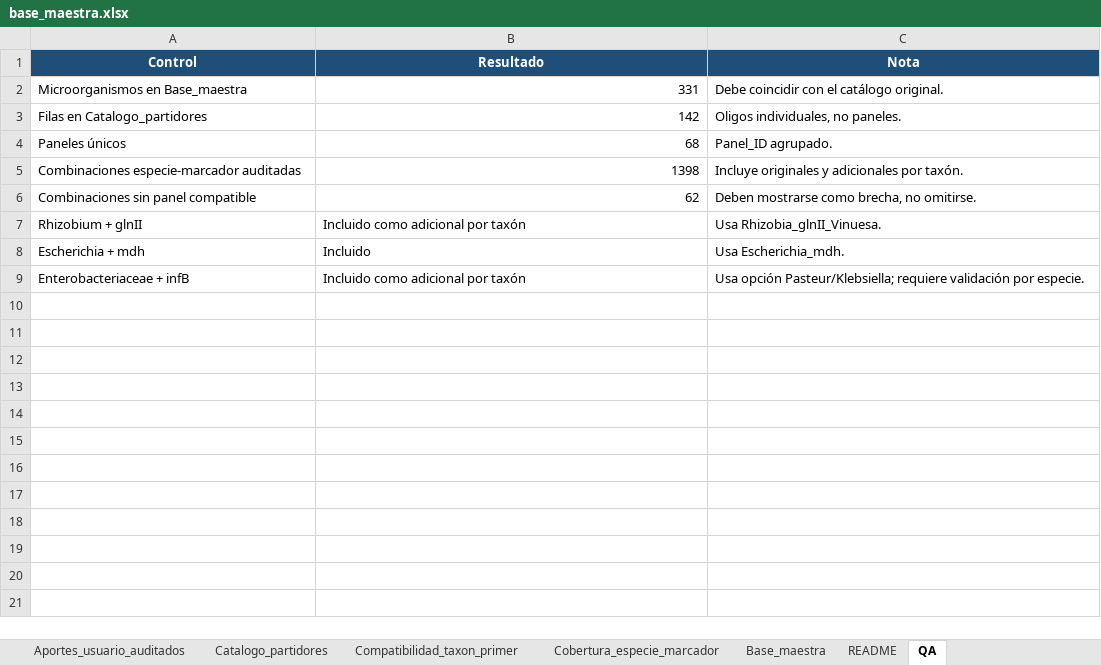
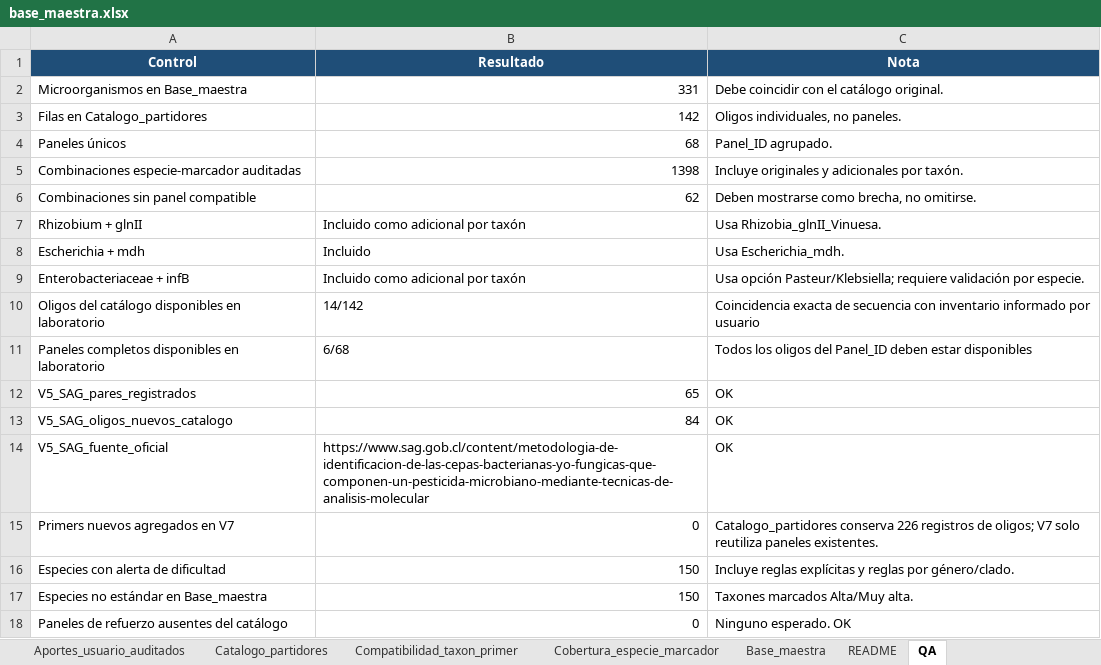
Before and after one commit to AYSLABsec/Identificador-de-marcadores, an Excel workbook: base_maestra.xlsx, sheet QA, drawn as a sheet; values as stored, in another font and other column widths than the file's, no borders; the diff names each change by its address in the sheet, - before the commit and + after, or states it on an @@ line.

```diff
--- a/base_maestra.xlsx (sheet QA)
+++ b/base_maestra.xlsx (sheet QA)
+row 10: Oligos del catálogo disponibles en laboratorio | 14/142 | Coincidencia exacta de secuencia con inventario informado por usuario
+row 11: Paneles completos disponibles en laboratorio | 6/68 | Todos los oligos del Panel_ID deben estar disponibles
+row 12: V5_SAG_pares_registrados | 65 | OK
+row 13: V5_SAG_oligos_nuevos_catalogo | 84 | OK
+row 14: V5_SAG_fuente_oficial | https://www.sag.gob.cl/content/metodologia-de-identificacion-de-las-cepas-bacterianas-yo-fungicas-que-componen-un-pesticida-microbiano-mediante-tecnicas-de-analisis-molecular | OK
+row 15: Primers nuevos agregados en V7 | 0 | Catalogo_partidores conserva 226 registros de oligos; V7 solo reutiliza paneles existentes.
+row 16: Especies con alerta de dificultad | 150 | Incluye reglas explícitas y reglas por género/clado.
+row 17: Especies no estándar en Base_maestra | 150 | Taxones marcados Alta/Muy alta.
+row 18: Paneles de refuerzo ausentes del catálogo | 0 | Ninguno esperado. OK
```
Also changed, not shown: sheet Compatibilidad_taxon_primer, sheet Catalogo_partidores, sheet Base_maestra, sheet README, sheet Marcadores_permitidos, other sheet tabs, 5 other files.
